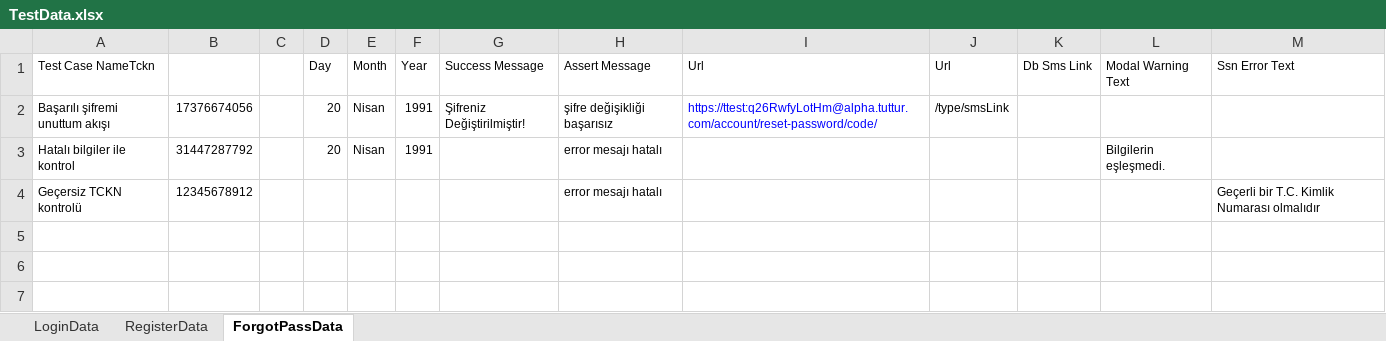
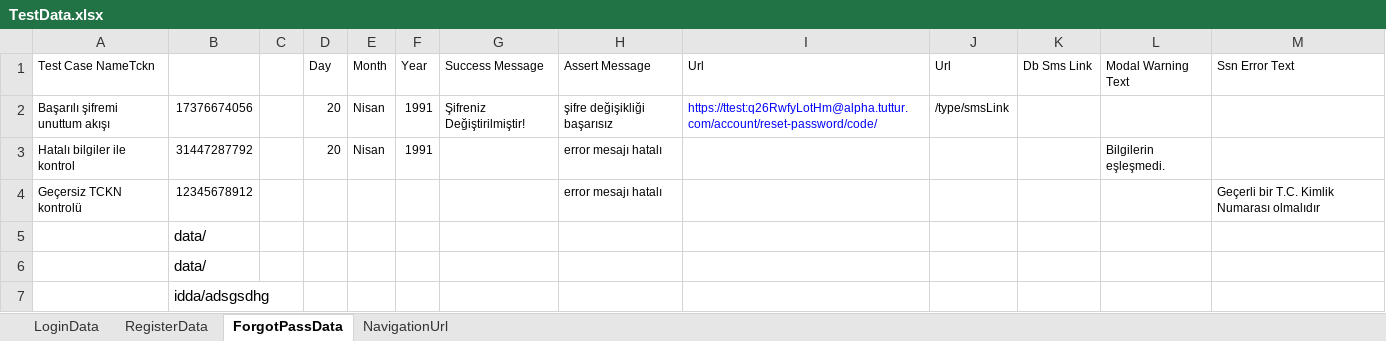
Before and after one commit to Emresy1/webautomationls, an Excel workbook: target/test-classes/TestData.xlsx, sheet ForgotPassData, drawn as a sheet; values as stored, in another font and other column widths than the file's, no borders; the diff names each change by its address in the sheet, - before the commit and + after, or states it on an @@ line.

```diff
--- a/target/test-classes/TestData.xlsx (sheet ForgotPassData)
+++ b/target/test-classes/TestData.xlsx (sheet ForgotPassData)
+sheet tab: NavigationUrl
+row 5:  | data/
+row 6:  | data/
+row 7:  | idda/adsgsdhg
```
Also changed, not shown: 18 other files.
